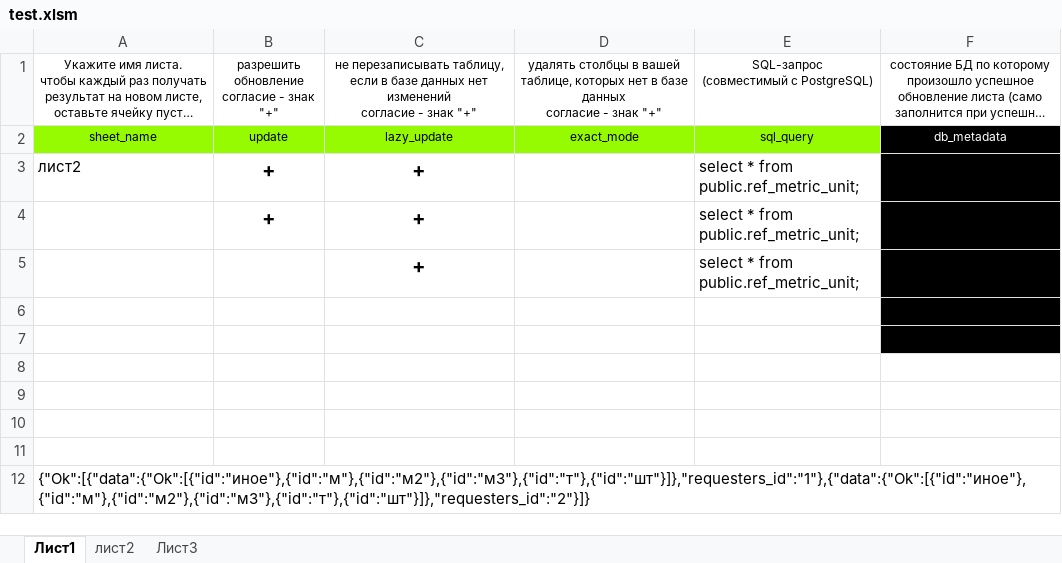
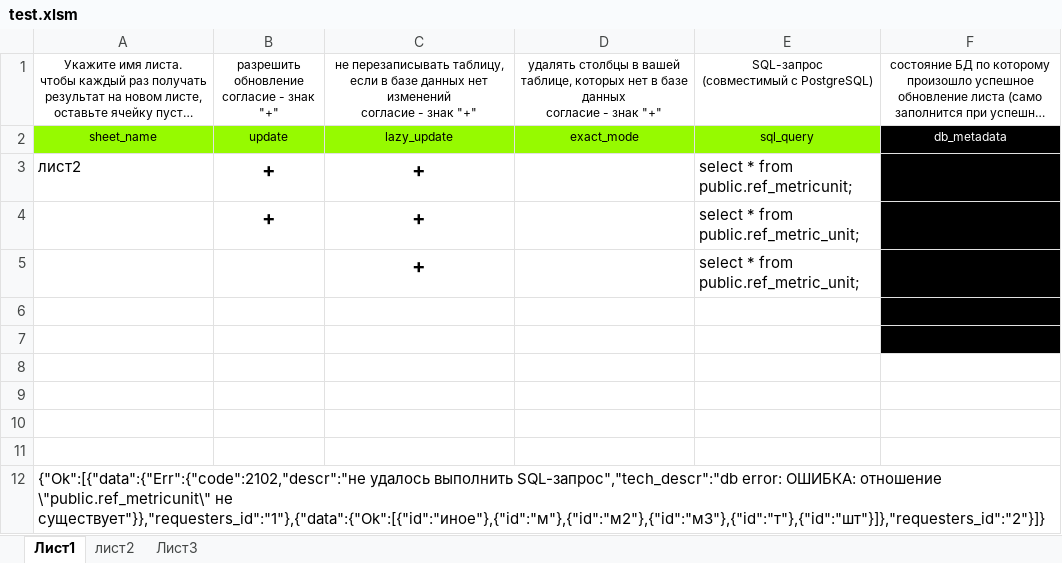
Before and after one commit to Soskretkov/excel-dll-postgres-rust, an Excel workbook: test.xlsm, sheet Лист1, drawn as a sheet; long unchanged cells end in …; values as stored, in another font and other column widths than the file's, no borders; charts and pictures and table styles not drawn; the diff names each change by its address in the sheet, - before the commit and + after, or states it on an @@ line.

```diff
--- a/test.xlsm (sheet Лист1)
+++ b/test.xlsm (sheet Лист1)
-E3: select * from public.ref_metric_unit;
+E3: select * from public.ref_metricunit;
-A12: {"Ok":[{"data":{"Ok":[{"id":"иное"},{"id":"м"},{"id":"м2"},{"id":"м3"},{"id":"т"},{"id":"шт"}]},"requesters_id":"1"},{"data":{"Ok":[{"id":"иное"},{"id":"м"},{"id":"м2"},{"id":"м3"},{"id":"т"},{"id":"шт"}]},"requesters_id":"2"}]}
+A12: {"Ok":[{"data":{"Err":{"code":2102,"descr":"не удалось выполнить SQL-запрос","tech_descr":"db error: ОШИБКА: отношение \"public.ref_metricunit\" не существует"}},"requesters_id":"1"},{"data":{"Ok":[{"id":"иное"},{"id":"м"},{"id":"м2"},{"id":"м3"},{"id":"т"},{"id":"шт"}]},"requesters_id":"2"}]}
```
Also changed, not shown: 3 other files.
